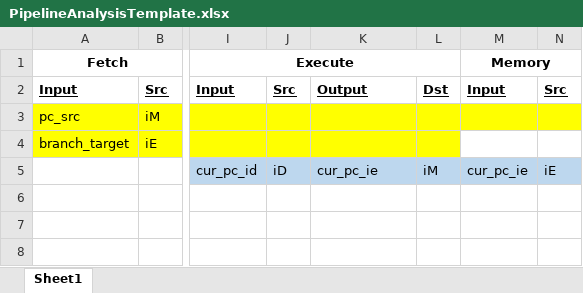
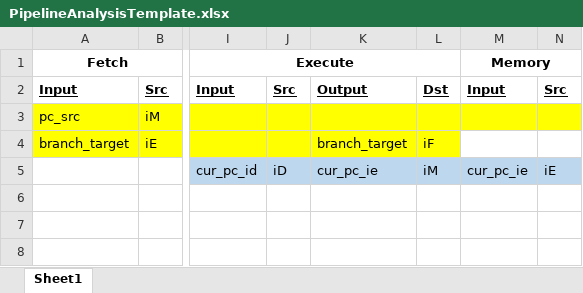
Before and after one commit to APiececauseGua/ArmLab, an Excel workbook: testfiles/PipelineAnalysisTemplate.xlsx, sheet Sheet1, drawn as a sheet; only a part is shown, gaps mark what is left out; values as stored, in another font and other column widths than the file's, no borders; the diff names each change by its address in the sheet, - before the commit and + after, or states it on an @@ line.

Commit message:
pipeline table

```diff
--- a/testfiles/PipelineAnalysisTemplate.xlsx (sheet Sheet1)
+++ b/testfiles/PipelineAnalysisTemplate.xlsx (sheet Sheet1)
-K4: (empty)
+K4: branch_target
-L4: (empty)
+L4: iF
```
